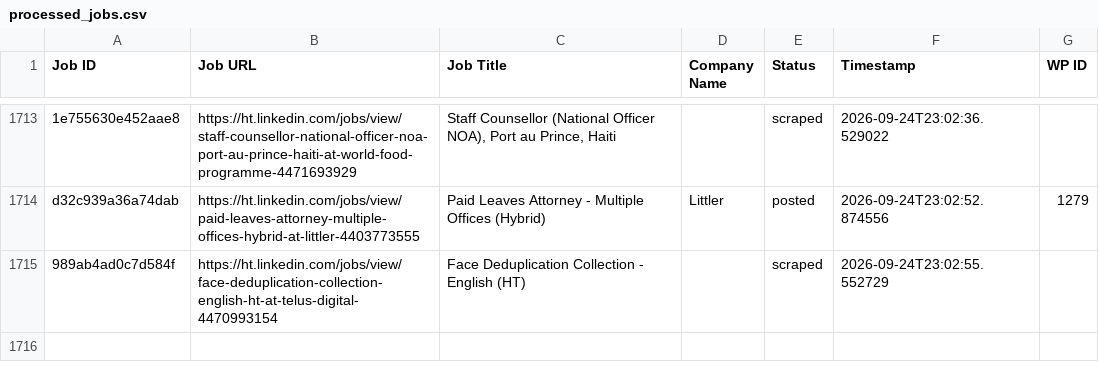
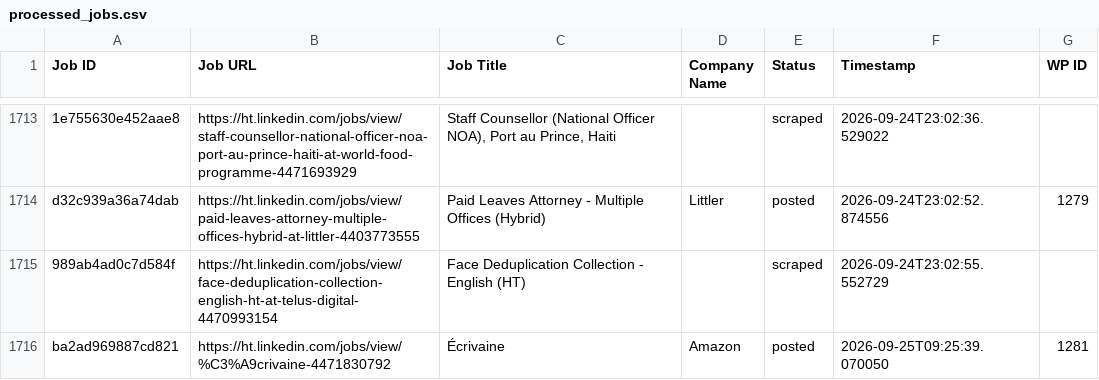
Before and after one commit to innovationinc2000/ht, a CSV file: processed_jobs.csv, drawn as a sheet; only a part is shown, gaps mark what is left out.

```diff
--- a/processed_jobs.csv
+++ b/processed_jobs.csv
@@ -1764 +1764,2 @@ d32c939a36a74dab,https://ht.linkedin.com/jobs/view/paid-leaves-attorney-multiple
 989ab4ad0c7d584f,https://ht.linkedin.com/jobs/view/face-deduplication-collection-english-ht-at-telus-digital-4470993154,Face Deduplication Collection - English (HT),,scraped,2026-09-24T23:02:55.552729,
+ba2ad969887cd821,https://ht.linkedin.com/jobs/view/%C3%A9crivaine-4471830792,Écrivaine,Amazon,posted,2026-09-25T09:25:39.070050,1281
```
